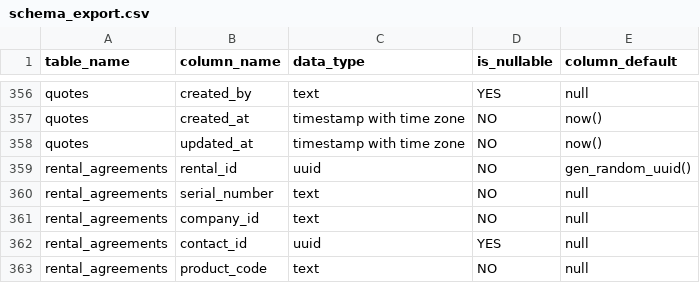
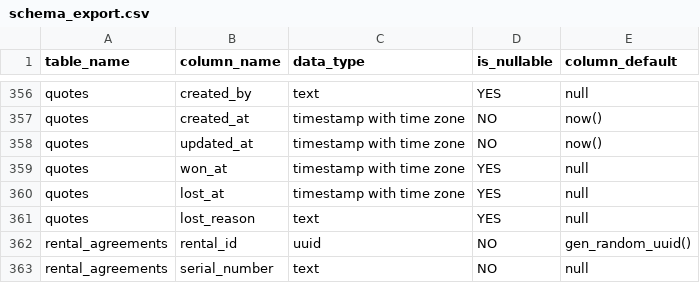
Before and after one commit to JackHarris99/technifold-automation, a CSV file: supabase/schema_export.csv, drawn as a sheet; only a part is shown, gaps mark what is left out; the shorter side is filled out with more unchanged rows; the diff names each change by its address in the sheet, - before the commit and + after, or states it on an @@ line.

```diff
--- a/supabase/schema_export.csv
+++ b/supabase/schema_export.csv
+row 359: quotes | won_at | timestamp with time zone | YES | null
+row 360: quotes | lost_at | timestamp with time zone | YES | null
+row 361: quotes | lost_reason | text | YES | null
```
Also changed, not shown: supabase/triggers.csv, 3 other files.
